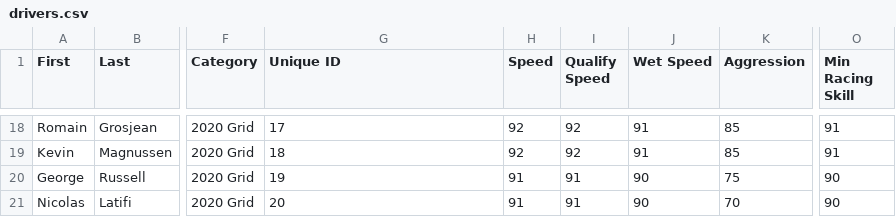
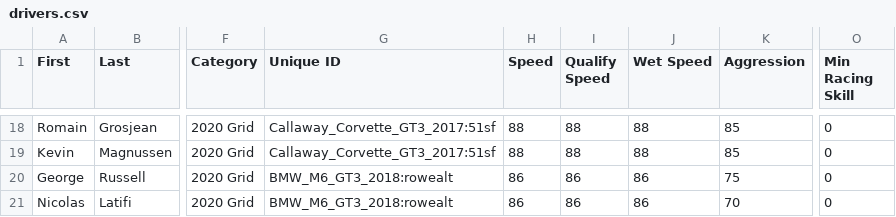
Before and after one commit to jcol27/rFactor2-championship-setup, a CSV file: drivers.csv, drawn as a sheet; only a part is shown, gaps mark what is left out; the diff covers the shown part only; the diff names each change by its address in the sheet, - before the commit and + after, or states it on an @@ line.

```diff
--- a/drivers.csv
+++ b/drivers.csv
-G18 (Unique ID): 17
+G18 (Unique ID): Callaway_Corvette_GT3_2017:51sf
-H18:H19 (Speed): 92
+H18:H19 (Speed): 88
-I18:I19 (Qualify Speed): 92
+I18:I19 (Qualify Speed): 88
-J18:J19 (Wet Speed): 91
+J18:J19 (Wet Speed): 88
-O18:O19 (Min Racing Skill): 91
+O18:O19 (Min Racing Skill): 0
-G19 (Unique ID): 18
+G19 (Unique ID): Callaway_Corvette_GT3_2017:51sf
-G20 (Unique ID): 19
+G20 (Unique ID): BMW_M6_GT3_2018:rowealt
-H20:H21 (Speed): 91
+H20:H21 (Speed): 86
-I20:I21 (Qualify Speed): 91
+I20:I21 (Qualify Speed): 86
-J20:J21 (Wet Speed): 90
+J20:J21 (Wet Speed): 86
-O20:O21 (Min Racing Skill): 90
+O20:O21 (Min Racing Skill): 0
-G21 (Unique ID): 20
+G21 (Unique ID): BMW_M6_GT3_2018:rowealt
```
Also changed, not shown: 66 edited cells elsewhere in this file, 3 other files.
